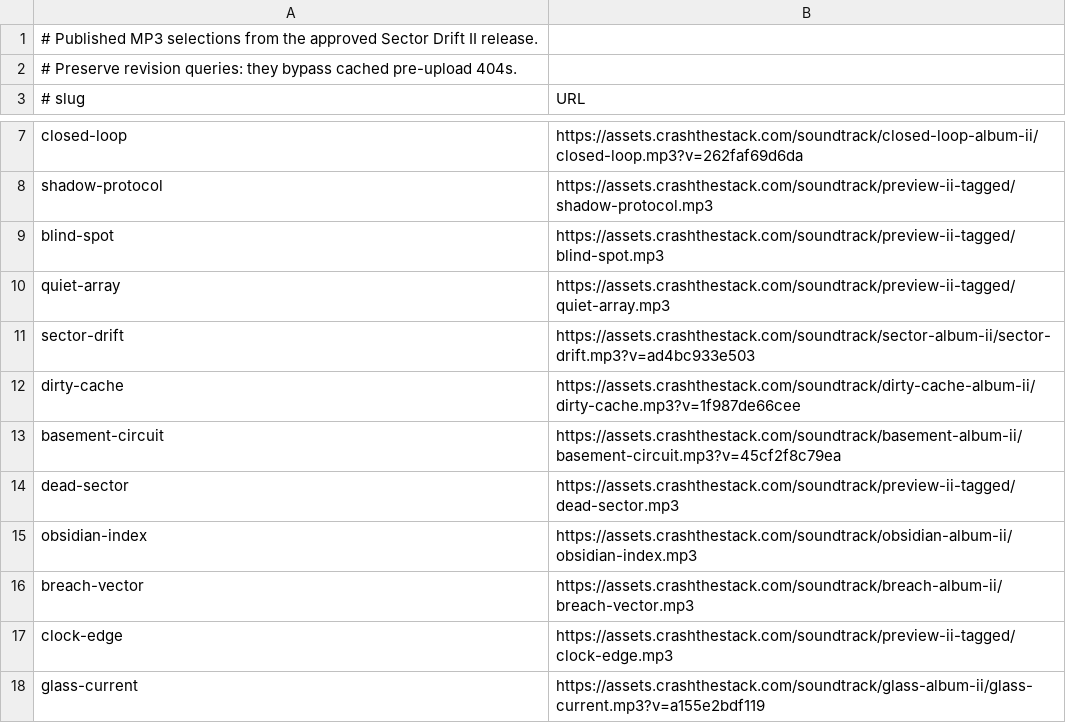
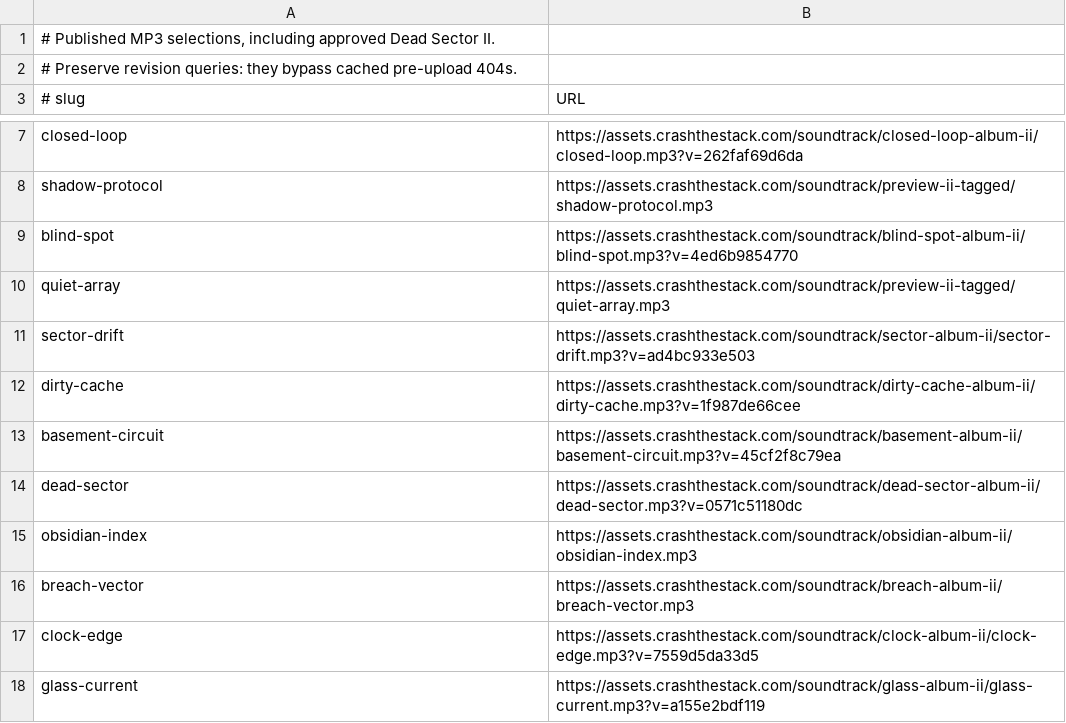
Before and after one commit to FluxHarmonic/crash-the-stack, a TSV file: docs/music/album/listen/releases.tsv, drawn as a sheet; only a part is shown, gaps mark what is left out.

Commit message:
The soundtrack is sixteen songs, and all sixteen play
David: "There are 16 legitimate soundtrack songs, they should all be
part of the game; it's the list of songs that are on the soundtrack
site." Reconciling that against four lists rather than one found a
mismatch on each side.

CLOCK EDGE was on the site and in the tree, and the game never played
it: it sat in CANDIDATES, held out of every pool until David had heard
it in context. Not an oversight, a deferred decision -- and the one
thing making "all sixteen in the game" false. He put it in STACK on
2026-09-24, so it joins the pool and CANDIDATES is empty.

FAULT LINE is the reverse: it plays in DEFRAG since his live trial and
is not on the site, because no master has been rendered for it. Codex
is doing that. It is named in the new test's comment rather than
asserted, so the next reader learns why the asymmetry is allowed
instead of discovering it.

A file under assets/tunes/ is not a song in the game; the pool is. So
the new test reads the SITE's list out of releases.tsv -- the same file
album-manifest turns into the album page -- and asserts every song it
names is in some pool. A song on the site that no pool names is one a
listener can find and a player cannot, which is exactly how clock-edge
went unnoticed between two lists that were each internally consistent.

The old assertion said "CLOCK EDGE is a candidate in no pool until
David hears it". That is the previous ruling, written down so it could
not drift, so changing the ruling changes the test deliberately rather
than by accident. Updated with the reason beside it.

And the Codex music take: the three re-mastered tunes, releases.tsv
(three MP3s move to new per-album paths), dead-sector-map.json (Dead
Sector's new arrangement runs 208.9 s against 191.1, and the album page
reads its duration from there), CLAUDE.md's new rule, and the sources
those masters were made from -- 38 files. The 112 audition snapshots
under docs/music/alternates/ stay out, which is what the rule the same
branch adds asks for: keep maintained songs, generated scores and
concise notes; leave the audition snapshots outside. Taking only the
shipped six would have left master carrying tunes its own sources
could no longer produce.

test-music 39, with both cases proven red by taking clock-edge back
out of the pool.

```diff
--- a/docs/music/album/listen/releases.tsv
+++ b/docs/music/album/listen/releases.tsv
@@ -1,2 +1,2 @@
-# Published MP3 selections from the approved Sector Drift II release.
+# Published MP3 selections, including approved Dead Sector II.
 # Preserve revision queries: they bypass cached pre-upload 404s.
@@ -8,3 +8,3 @@ closed-loop	https://assets.crashthestack.com/soundtrack/closed-loop-album-ii/clo
 shadow-protocol	https://assets.crashthestack.com/soundtrack/preview-ii-tagged/shadow-protocol.mp3
-blind-spot	https://assets.crashthestack.com/soundtrack/preview-ii-tagged/blind-spot.mp3
+blind-spot	https://assets.crashthestack.com/soundtrack/blind-spot-album-ii/blind-spot.mp3?v=4ed6b9854770
 quiet-array	https://assets.crashthestack.com/soundtrack/preview-ii-tagged/quiet-array.mp3
@@ -13,6 +13,6 @@ dirty-cache	https://assets.crashthestack.com/soundtrack/dirty-cache-album-ii/dir
 basement-circuit	https://assets.crashthestack.com/soundtrack/basement-album-ii/basement-circuit.mp3?v=45cf2f8c79ea
-dead-sector	https://assets.crashthestack.com/soundtrack/preview-ii-tagged/dead-sector.mp3
+dead-sector	https://assets.crashthestack.com/soundtrack/dead-sector-album-ii/dead-sector.mp3?v=0571c51180dc
 obsidian-index	https://assets.crashthestack.com/soundtrack/obsidian-album-ii/obsidian-index.mp3
 breach-vector	https://assets.crashthestack.com/soundtrack/breach-album-ii/breach-vector.mp3
-clock-edge	https://assets.crashthestack.com/soundtrack/preview-ii-tagged/clock-edge.mp3
+clock-edge	https://assets.crashthestack.com/soundtrack/clock-album-ii/clock-edge.mp3?v=7559d5da33d5
 glass-current	https://assets.crashthestack.com/soundtrack/glass-album-ii/glass-current.mp3?v=a155e2bdf119
```
Also changed, not shown: 39 other files.
